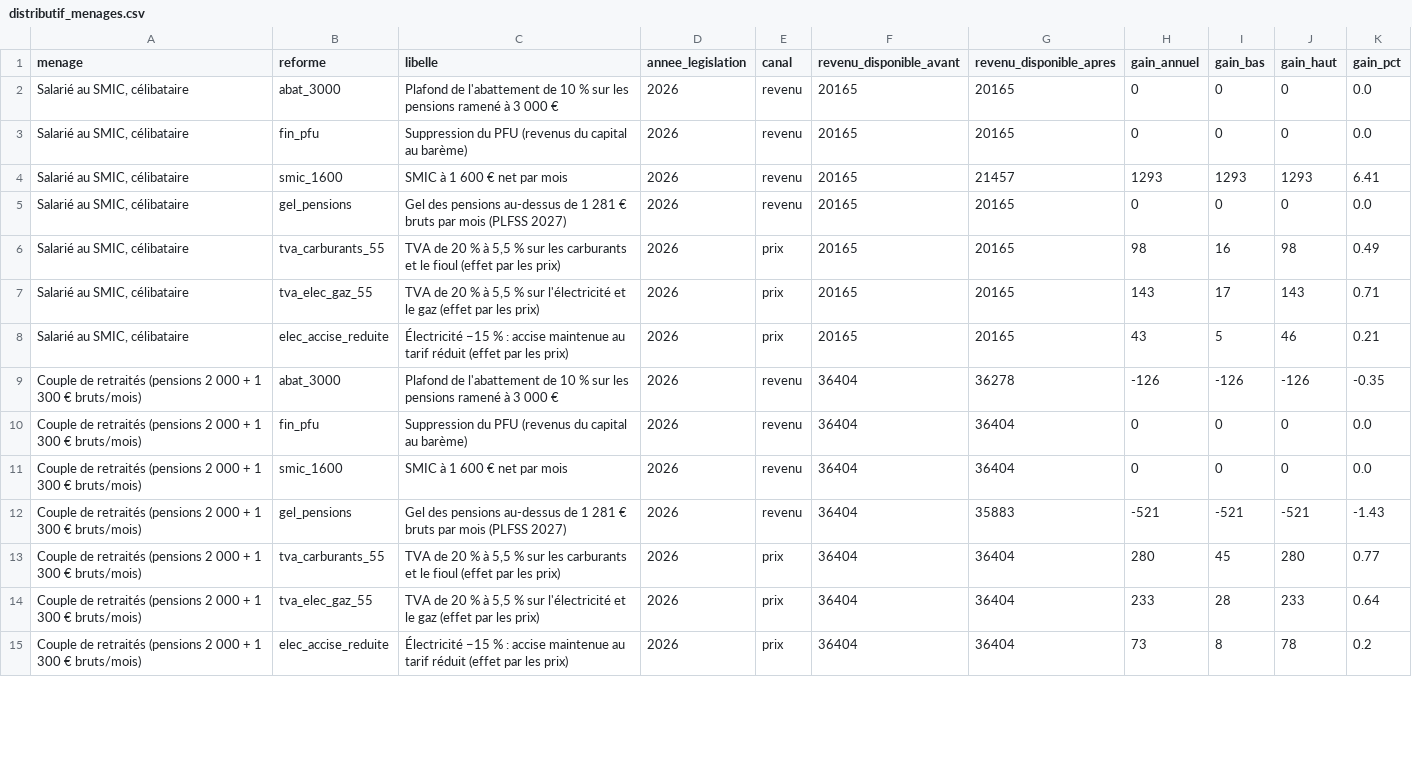
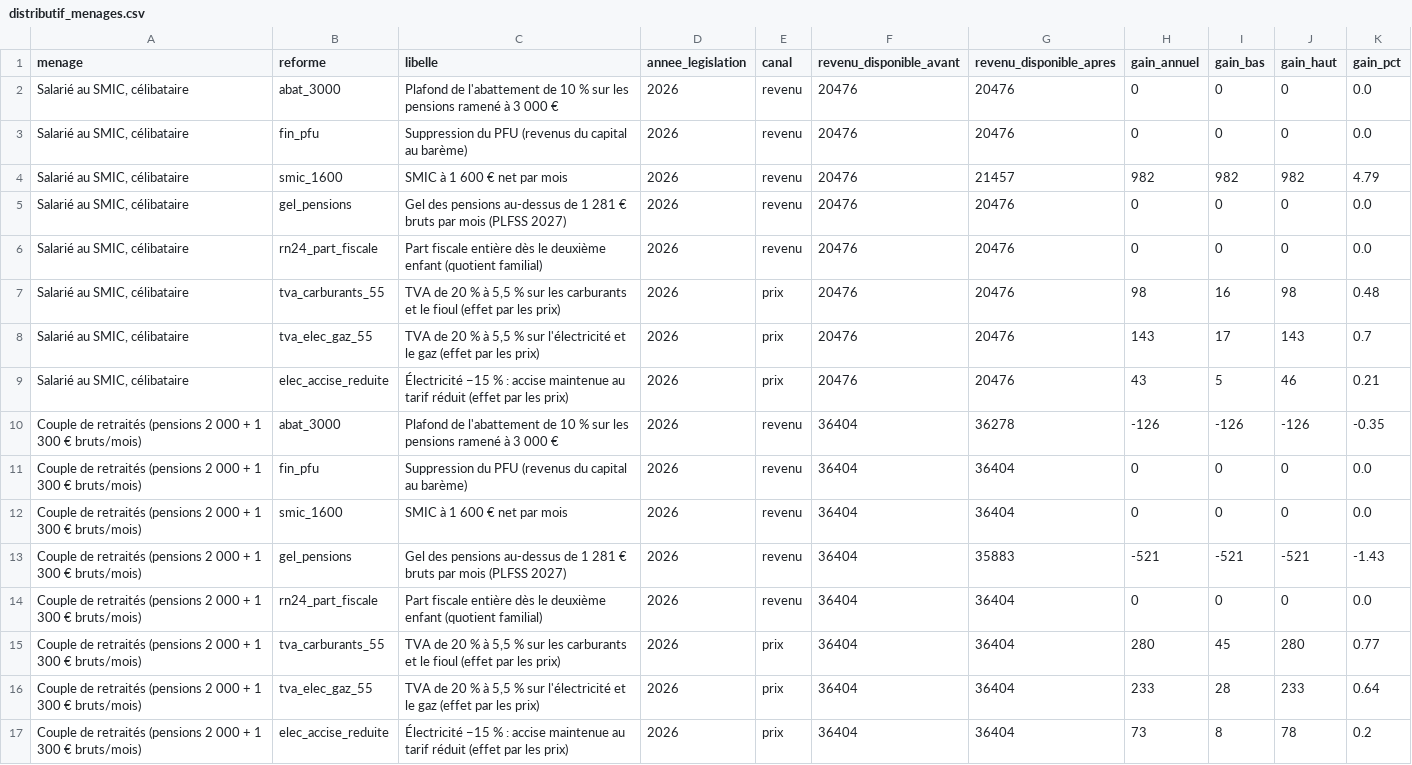
Before and after one commit to HugoFara/promesses-a-l-epreuve, a CSV file: data/distributif_menages.csv, drawn as a sheet; only a part is shown; the diff covers the shown part only.

```diff
--- a/data/distributif_menages.csv
+++ b/data/distributif_menages.csv
@@ -1,9 +1,10 @@
 menage,reforme,libelle,annee_legislation,canal,revenu_disponible_avant,revenu_disponible_apres,gain_annuel,gain_bas,gain_haut,gain_pct
-"Salarié au SMIC, célibataire",abat_3000,Plafond de l'abattement de 10 % sur les pensions ramené à 3 000 €,2026,revenu,20165,20165,0,0,0,0.0
-"Salarié au SMIC, célibataire",fin_pfu,Suppression du PFU (revenus du capital au barème),2026,revenu,20165,20165,0,0,0,0.0
-"Salarié au SMIC, célibataire",smic_1600,SMIC à 1 600 € net par mois,2026,revenu,20165,21457,1293,1293,1293,6.41
-"Salarié au SMIC, célibataire",gel_pensions,Gel des pensions au-dessus de 1 281 € bruts par mois (PLFSS 2027),2026,revenu,20165,20165,0,0,0,0.0
-"Salarié au SMIC, célibataire",tva_carburants_55,"TVA de 20 % à 5,5 % sur les carburants et le fioul (effet par les prix)",2026,prix,20165,20165,98,16,98,0.49
-"Salarié au SMIC, célibataire",tva_elec_gaz_55,"TVA de 20 % à 5,5 % sur l'électricité et le gaz (effet par les prix)",2026,prix,20165,20165,143,17,143,0.71
-"Salarié au SMIC, célibataire",elec_accise_reduite,Électricité −15 % : accise maintenue au tarif réduit (effet par les prix),2026,prix,20165,20165,43,5,46,0.21
+"Salarié au SMIC, célibataire",abat_3000,Plafond de l'abattement de 10 % sur les pensions ramené à 3 000 €,2026,revenu,20476,20476,0,0,0,0.0
+"Salarié au SMIC, célibataire",fin_pfu,Suppression du PFU (revenus du capital au barème),2026,revenu,20476,20476,0,0,0,0.0
+"Salarié au SMIC, célibataire",smic_1600,SMIC à 1 600 € net par mois,2026,revenu,20476,21457,982,982,982,4.79
+"Salarié au SMIC, célibataire",gel_pensions,Gel des pensions au-dessus de 1 281 € bruts par mois (PLFSS 2027),2026,revenu,20476,20476,0,0,0,0.0
+"Salarié au SMIC, célibataire",rn24_part_fiscale,Part fiscale entière dès le deuxième enfant (quotient familial),2026,revenu,20476,20476,0,0,0,0.0
+"Salarié au SMIC, célibataire",tva_carburants_55,"TVA de 20 % à 5,5 % sur les carburants et le fioul (effet par les prix)",2026,prix,20476,20476,98,16,98,0.48
+"Salarié au SMIC, célibataire",tva_elec_gaz_55,"TVA de 20 % à 5,5 % sur l'électricité et le gaz (effet par les prix)",2026,prix,20476,20476,143,17,143,0.7
+"Salarié au SMIC, célibataire",elec_accise_reduite,Électricité −15 % : accise maintenue au tarif réduit (effet par les prix),2026,prix,20476,20476,43,5,46,0.21
 Couple de retraités (pensions 2 000 + 1 300 € bruts/mois),abat_3000,Plafond de l'abattement de 10 % sur les pensions ramené à 3 000 €,2026,revenu,36404,36278,-126,-126,-126,-0.35
@@ -12,2 +13,3 @@ Couple de retraités (pensions 2 000 + 1 300 € bruts/mois),smic_1600,SMIC à 1
 Couple de retraités (pensions 2 000 + 1 300 € bruts/mois),gel_pensions,Gel des pensions au-dessus de 1 281 € bruts par mois (PLFSS 2027),2026,revenu,36404,35883,-521,-521,-521,-1.43
+Couple de retraités (pensions 2 000 + 1 300 € bruts/mois),rn24_part_fiscale,Part fiscale entière dès le deuxième enfant (quotient familial),2026,revenu,36404,36404,0,0,0,0.0
 Couple de retraités (pensions 2 000 + 1 300 € bruts/mois),tva_carburants_55,"TVA de 20 % à 5,5 % sur les carburants et le fioul (effet par les prix)",2026,prix,36404,36404,280,45,280,0.77
```
Also changed, not shown: 2 added rows and 37 edited cells elsewhere in this file, data/distributif_reformes.csv, data/non_chiffre_foyer.csv, 21 other files.
